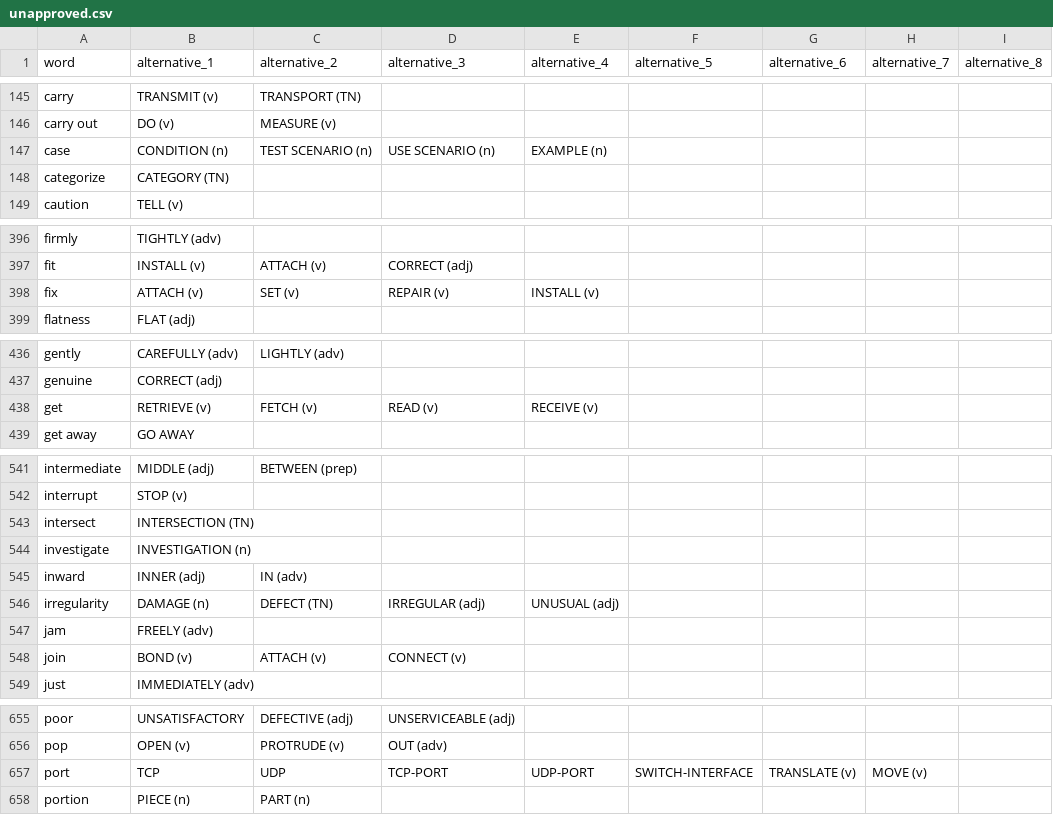
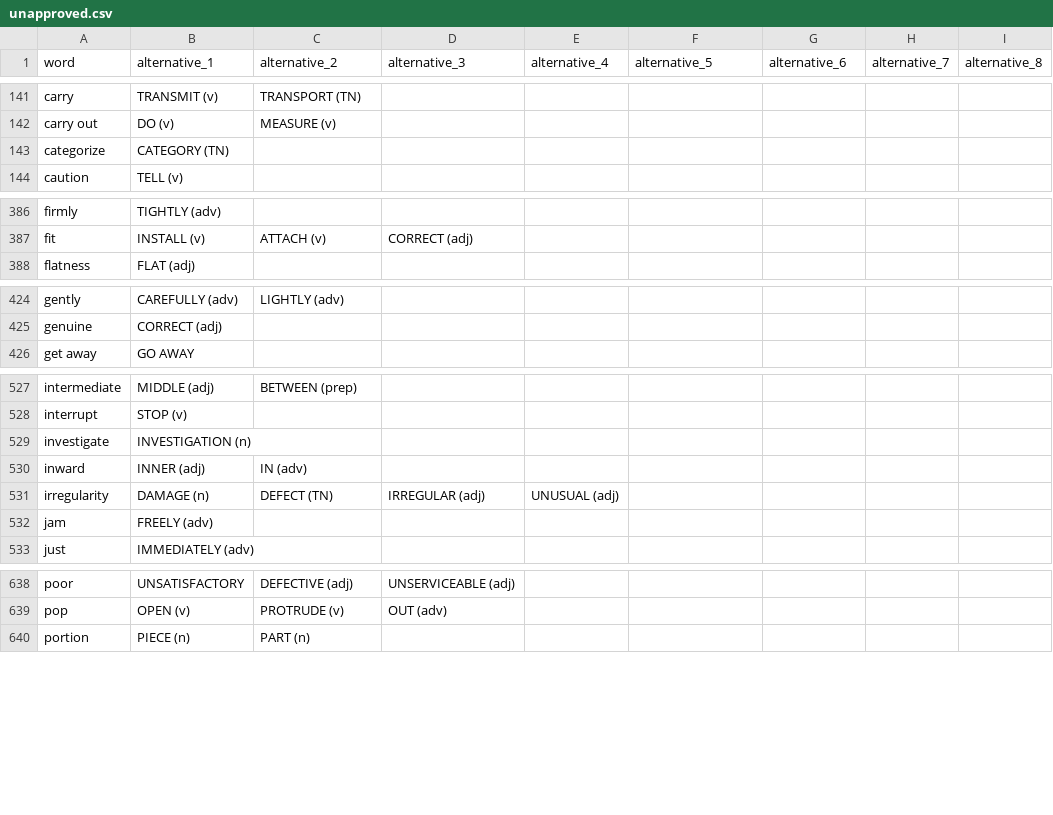
Before and after one commit to eliware/test, a CSV file: dictionary/unapproved.csv, drawn as a sheet; only a part is shown, gaps mark what is left out; the diff covers the shown part only.

```diff
--- a/dictionary/unapproved.csv
+++ b/dictionary/unapproved.csv
@@ -146,3 +142,2 @@
 "carry out","DO (v)","MEASURE (v)"
-"case","CONDITION (n)","TEST SCENARIO (n)","USE SCENARIO (n)","EXAMPLE (n)"
 "categorize","CATEGORY (TN)"
@@ -397,3 +387,2 @@
 "fit","INSTALL (v)","ATTACH (v)","CORRECT (adj)"
-"fix","ATTACH (v)","SET (v)","REPAIR (v)","INSTALL (v)"
 "flatness","FLAT (adj)"
@@ -437,3 +425,2 @@
 "genuine","CORRECT (adj)"
-"get","RETRIEVE (v)","FETCH (v)","READ (v)","RECEIVE (v)"
 "get away","GO AWAY"
@@ -542,3 +528,2 @@
 "interrupt","STOP (v)"
-"intersect","INTERSECTION (TN)"
 "investigate","INVESTIGATION (n)"
@@ -547,3 +532,2 @@
 "jam","FREELY (adv)"
-"join","BOND (v)","ATTACH (v)","CONNECT (v)"
 "just","IMMEDIATELY (adv)"
@@ -656,3 +639,2 @@
 "pop","OPEN (v)","PROTRUDE (v)","OUT (adv)"
-"port","TCP","UDP","TCP-PORT","UDP-PORT","SWITCH-INTERFACE","TRANSLATE (v)","MOVE (v)"
 "portion","PIECE (n)","PART (n)"
```
Also changed, not shown: 13 removed rows elsewhere in this file, 20 other files.
